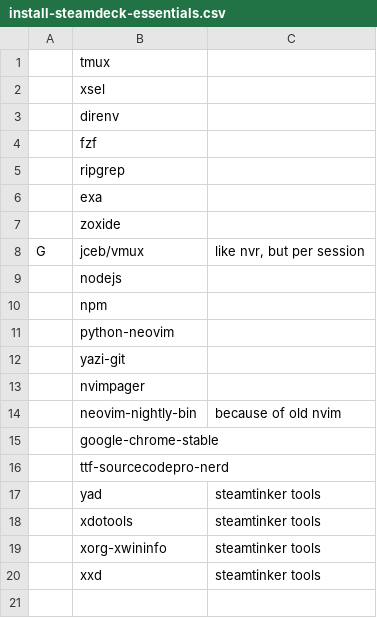
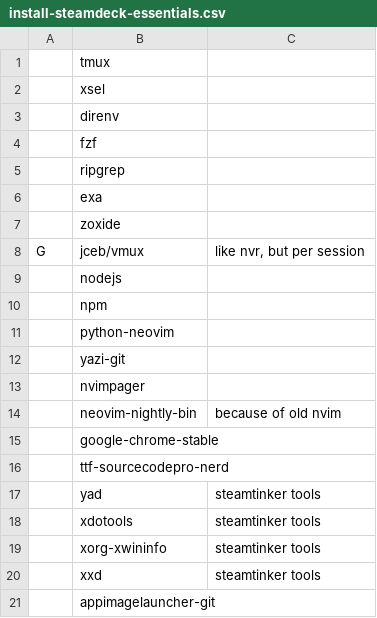
Before and after one commit to TheJoeSchr/archlinux, a CSV file: install-steamdeck-essentials.csv, drawn as a sheet; the diff names each change by its address in the sheet, - before the commit and + after, or states it on an @@ line.

Commit message:
steamdeck: add appimagelauncher

```diff
--- a/install-steamdeck-essentials.csv
+++ b/install-steamdeck-essentials.csv
+row 21:  | appimagelauncher-git
```
